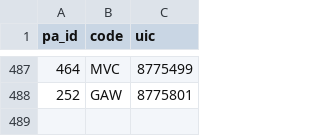
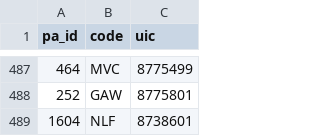
Before and after one commit to erille/mon-rer, a CSV file: install/station_codes.csv, drawn as a sheet; only a part is shown, gaps mark what is left out.

```diff
--- a/install/station_codes.csv
+++ b/install/station_codes.csv
@@ -488 +488,2 @@ pa_id,code,uic
 252,GAW,8775801
+1604,NLF,8738601
```
Also changed, not shown: install/station_lines.csv, install/station_names.csv, 3 other files.
